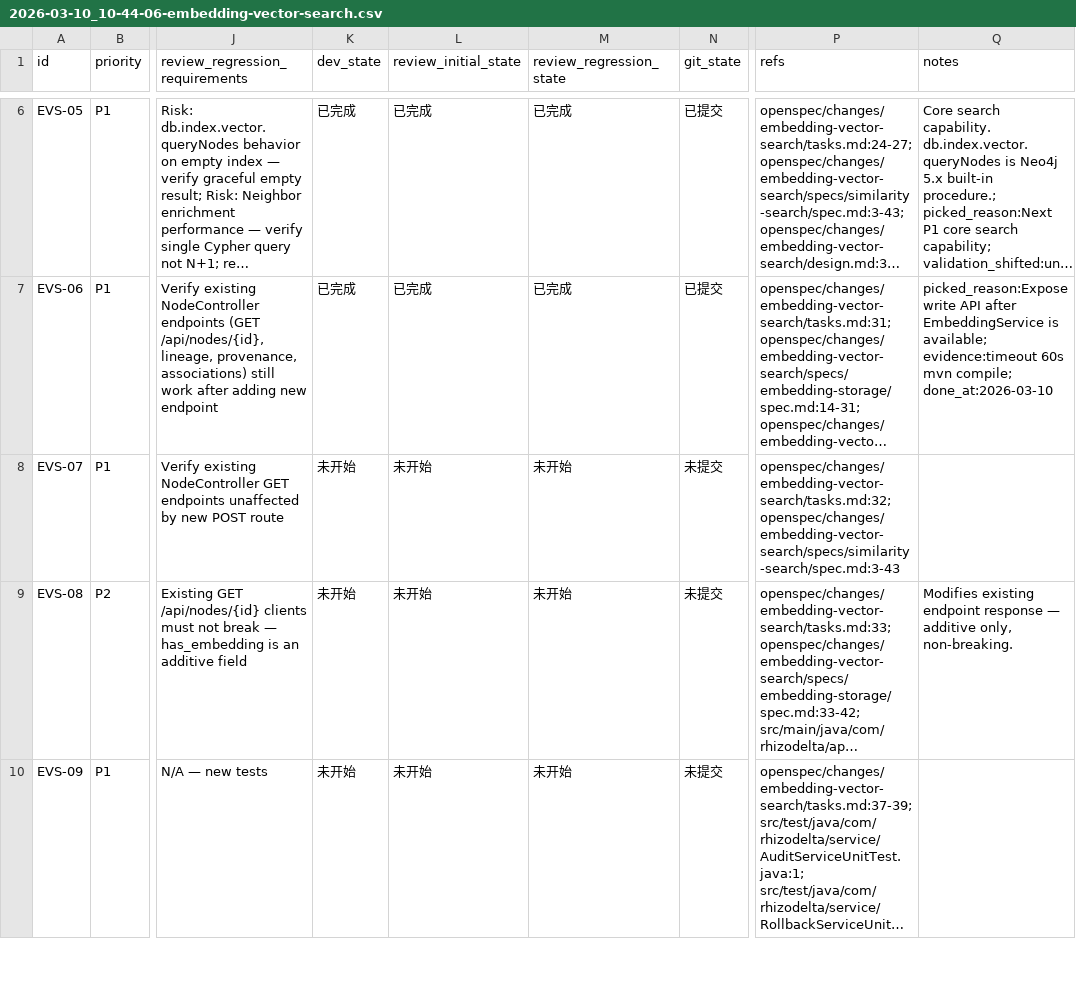
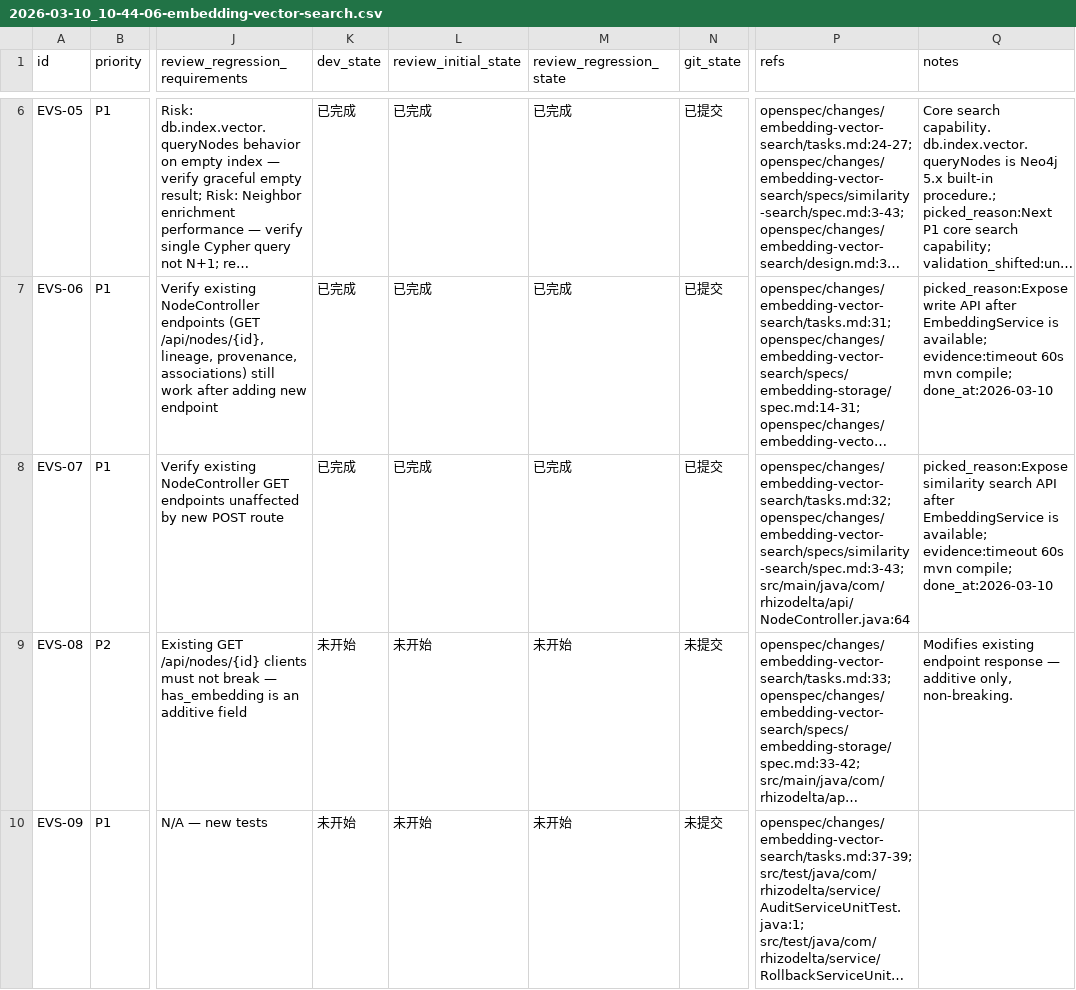
Before and after one commit to TUNTIANHAMMA-2/RhizoDelta, a CSV file: issues/2026-03-10_10-44-06-embedding-vector-search.csv, drawn as a sheet; only a part is shown, gaps mark what is left out; long unchanged cells end in …; the diff names each change by its address in the sheet, - before the commit and + after, or states it on an @@ line.

Commit message:
[EVS-07] Add POST /api/nodes/search/similar endpoint

```diff
--- a/issues/2026-03-10_10-44-06-embedding-vector-search.csv
+++ b/issues/2026-03-10_10-44-06-embedding-vector-search.csv
-K8 (dev_state): 未开始
+K8 (dev_state): 已完成
-L8 (review_initial_state): 未开始
+L8 (review_initial_state): 已完成
-M8 (review_regression_state): 未开始
+M8 (review_regression_state): 已完成
-N8 (git_state): 未提交
+N8 (git_state): 已提交
-P8 (refs): openspec/changes/embedding-vector-search/tasks.md:32; openspec/changes/embedding-vector-search/specs/similarity-search/spec.md:3-43
+P8 (refs): openspec/changes/embedding-vector-search/tasks.md:32; openspec/changes/embedding-vector-search/specs/similarity-search/spec.md:3-43; src/main/java/com/rhizodelta/api/NodeController.java:64
-Q8 (notes): (empty)
+Q8 (notes): picked_reason:Expose similarity search API after EmbeddingService is available; evidence:timeout 60s mvn compile; done_at:2026-03-10
```
Also changed, not shown: 1 other file.
